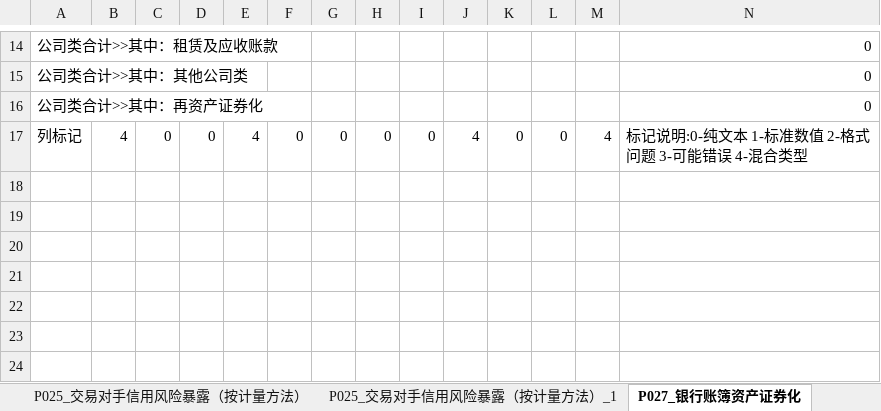
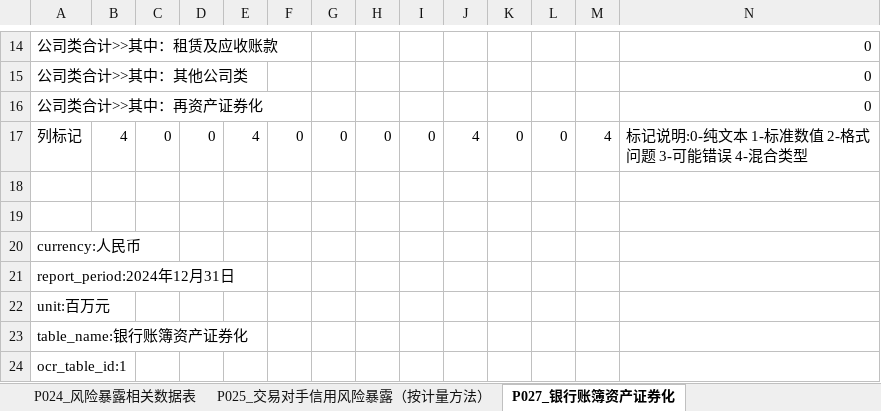
Before and after one commit to Willsgao/BankDataViz, an Excel workbook: data/backend/static/excel_data/54fa94e5-531c-ac39-e31a-cbfa2799473b/54fa94e5-531c-ac39-e31a-cbfa2799473b_合并.xlsx, sheet P027_银行账簿资产证券化, drawn as a sheet; only a part is shown, gaps mark what is left out; values as stored, in another font and other column widths than the file's, no borders; the diff names each change by its address in the sheet, - before the commit and + after, or states it on an @@ line.

```diff
--- a/data/backend/static/excel_data/54fa94e5-531c-ac39-e31a-cbfa2799473b/54fa94e5-531c-ac39-e31a-cbfa2799473b_合并.xlsx (sheet P027_银行账簿资产证券化)
+++ b/data/backend/static/excel_data/54fa94e5-531c-ac39-e31a-cbfa2799473b/54fa94e5-531c-ac39-e31a-cbfa2799473b_合并.xlsx (sheet P027_银行账簿资产证券化)
+row 18: (empty)
+row 19: (empty)
+row 20: currency:人民币
+row 21: report_period:2024年12月31日
+row 22: unit:百万元
+row 23: table_name:银行账簿资产证券化
+row 24: ocr_table_id:1
```
Also changed, not shown: sheet P035_国内系统重要性银行评估指标, sheet P038_流动性覆盖率, sheet P036_杠杆率, sheet P040_净稳定资金比例, sheet P029_标准法下市场风险资本要求, sheet P042_2024年第三季度净稳定资金比例相关数据, 15 more sheets, other sheet tabs, 4 other files.
